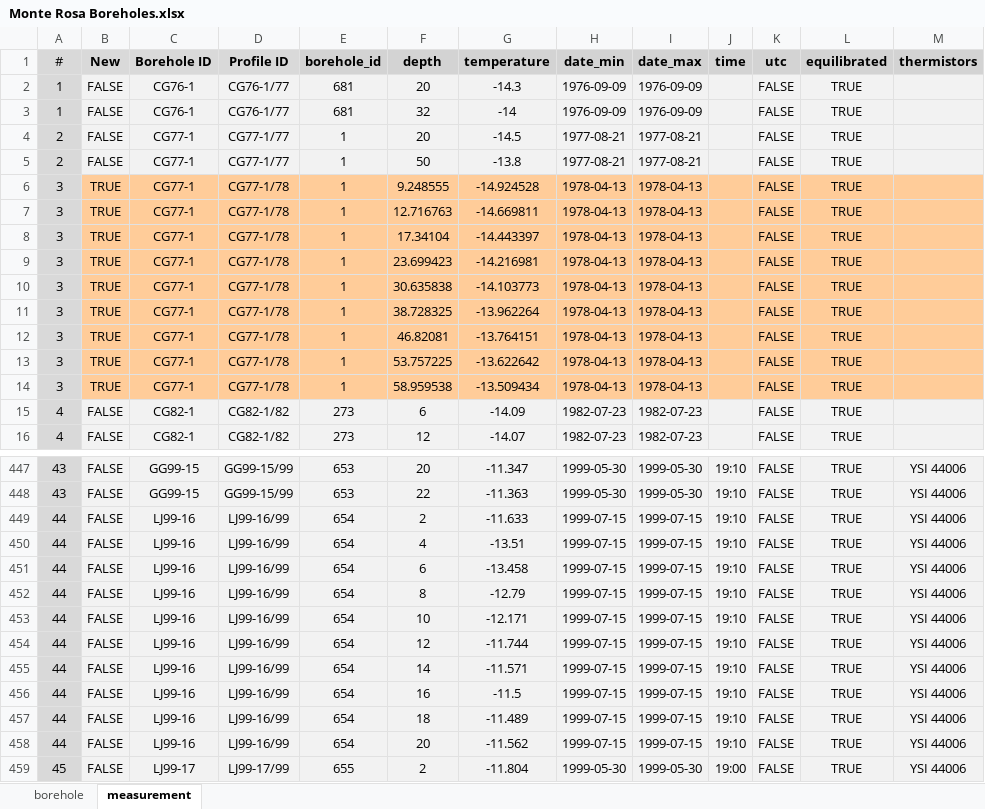
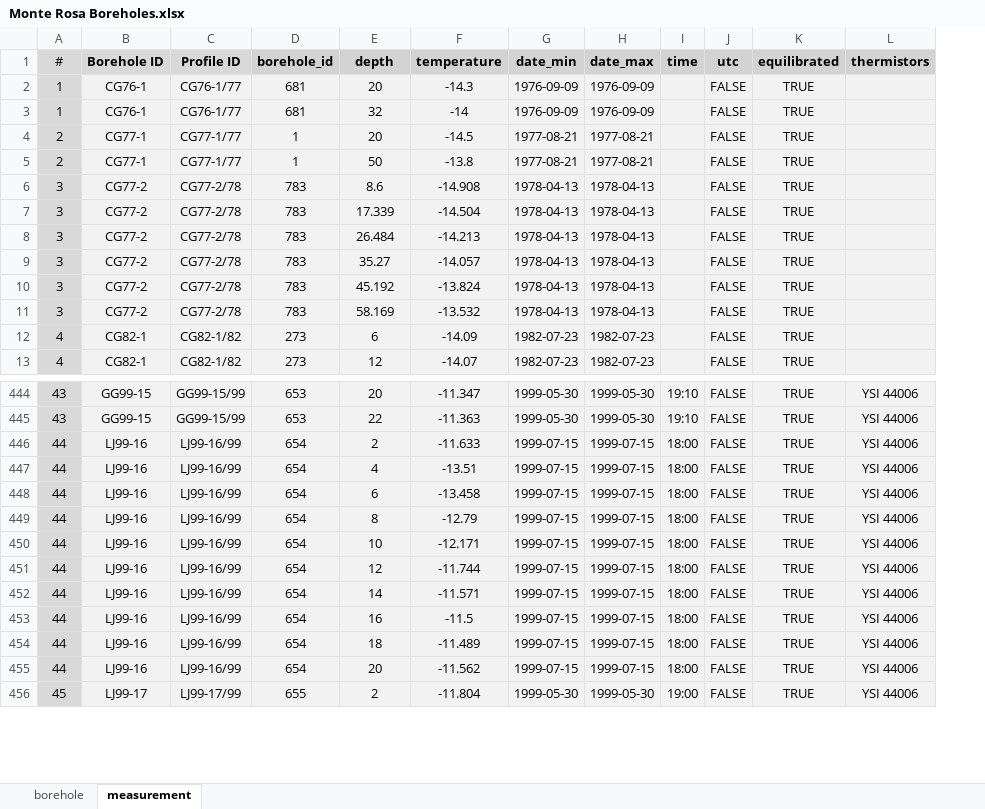
Before and after one commit to mjacqu/glenglat, an Excel workbook: sources/gastaldello2024/Monte Rosa Boreholes.xlsx, sheet measurement, drawn as a sheet; only a part is shown, gaps mark what is left out; values as stored, in another font and other column widths than the file's, no borders; conditional formats not drawn; removed rows and columns are numbered as before the commit, all else as after; the diff covers the shown part only; the diff names each change by its address in the sheet, - before the commit and + after, or states it on an @@ line.

```diff
--- a/sources/gastaldello2024/Monte Rosa Boreholes.xlsx (sheet measurement)
+++ b/sources/gastaldello2024/Monte Rosa Boreholes.xlsx (sheet measurement)
-column B (New), rows 2-11: FALSE | FALSE | FALSE | FALSE | TRUE | TRUE | TRUE | TRUE | TRUE | TRUE; rows 15-16: FALSE | FALSE; rows 447-459: all FALSE
-B6:B11 (Borehole ID): CG77-1
+B6:B11 (Borehole ID): CG77-2
-B6:L11 fill: #FFCC99
+B6:L11 fill: #F2F2F2
-C6:C11 (Profile ID): CG77-1/78
+C6:C11 (Profile ID): CG77-2/78
-D6:D11 (borehole_id): 1
+D6:D11 (borehole_id): 783
-E6 (depth): 9.248555
+E6 (depth): 8.6
-F6 (temperature): -14.924528
+F6 (temperature): -14.908
-E7 (depth): 12.716763
+E7 (depth): 17.339
-F7 (temperature): -14.669811
+F7 (temperature): -14.504
-E8 (depth): 17.34104
+E8 (depth): 26.484
-F8 (temperature): -14.443397
+F8 (temperature): -14.213
-E9 (depth): 23.699423
+E9 (depth): 35.27
-F9 (temperature): -14.216981
+F9 (temperature): -14.057
-E10 (depth): 30.635838
+E10 (depth): 45.192
-F10 (temperature): -14.103773
+F10 (temperature): -13.824
-E11 (depth): 38.728325
+E11 (depth): 58.169
-F11 (temperature): -13.962264
+F11 (temperature): -13.532
-row 12: 3 | TRUE | CG77-1 | CG77-1/78 | 1 | 46.82081 | -13.764151 | 1978-04-13 | 1978-04-13 |  | FALSE | TRUE
-row 13: 3 | TRUE | CG77-1 | CG77-1/78 | 1 | 53.757225 | -13.622642 | 1978-04-13 | 1978-04-13 |  | FALSE | TRUE
-row 14: 3 | TRUE | CG77-1 | CG77-1/78 | 1 | 58.959538 | -13.509434 | 1978-04-13 | 1978-04-13 |  | FALSE | TRUE
-I446:I455 (time): 19:10
+I446:I455 (time): 18:00
```
Also changed, not shown: 174 edited cells elsewhere in this sheet, sheet borehole, formulas that keep their value.
